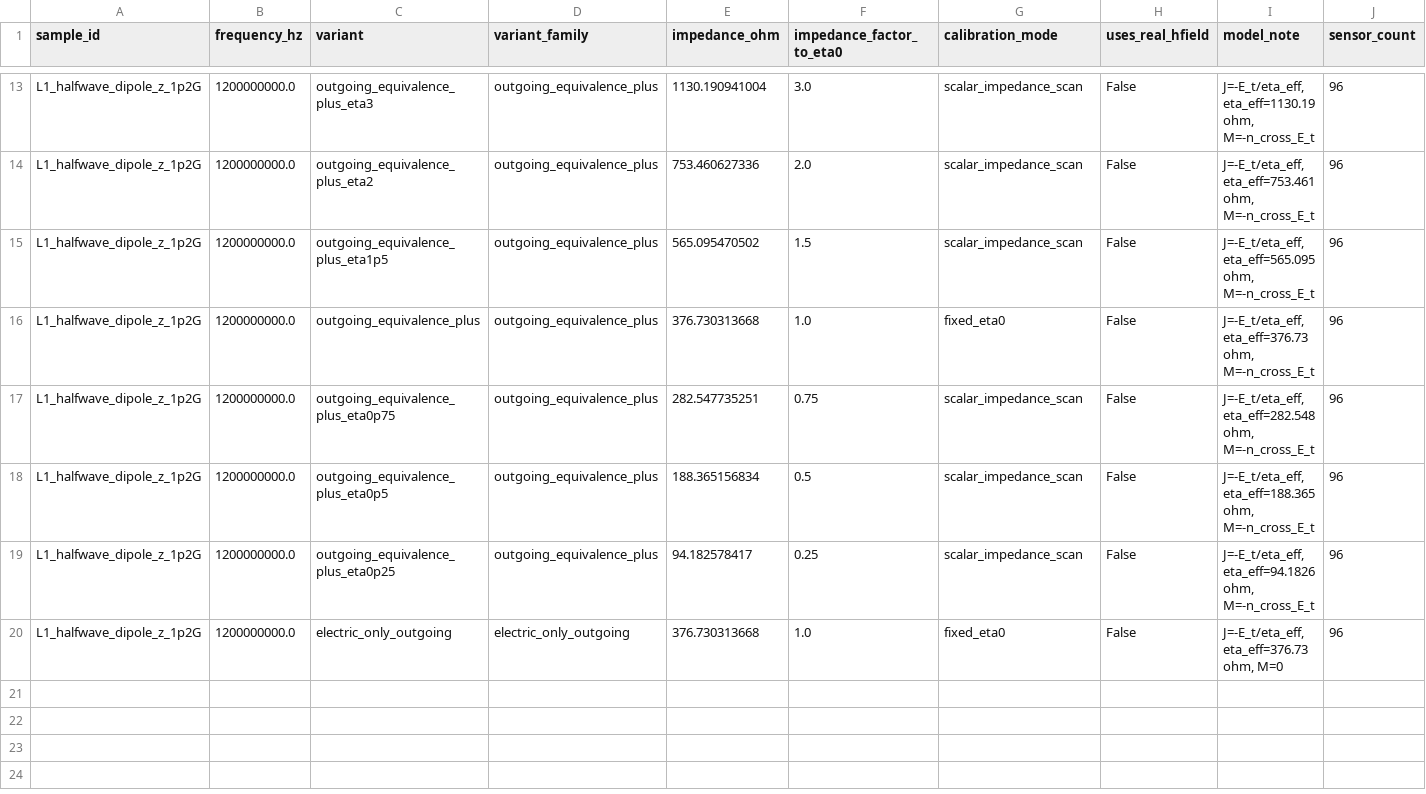
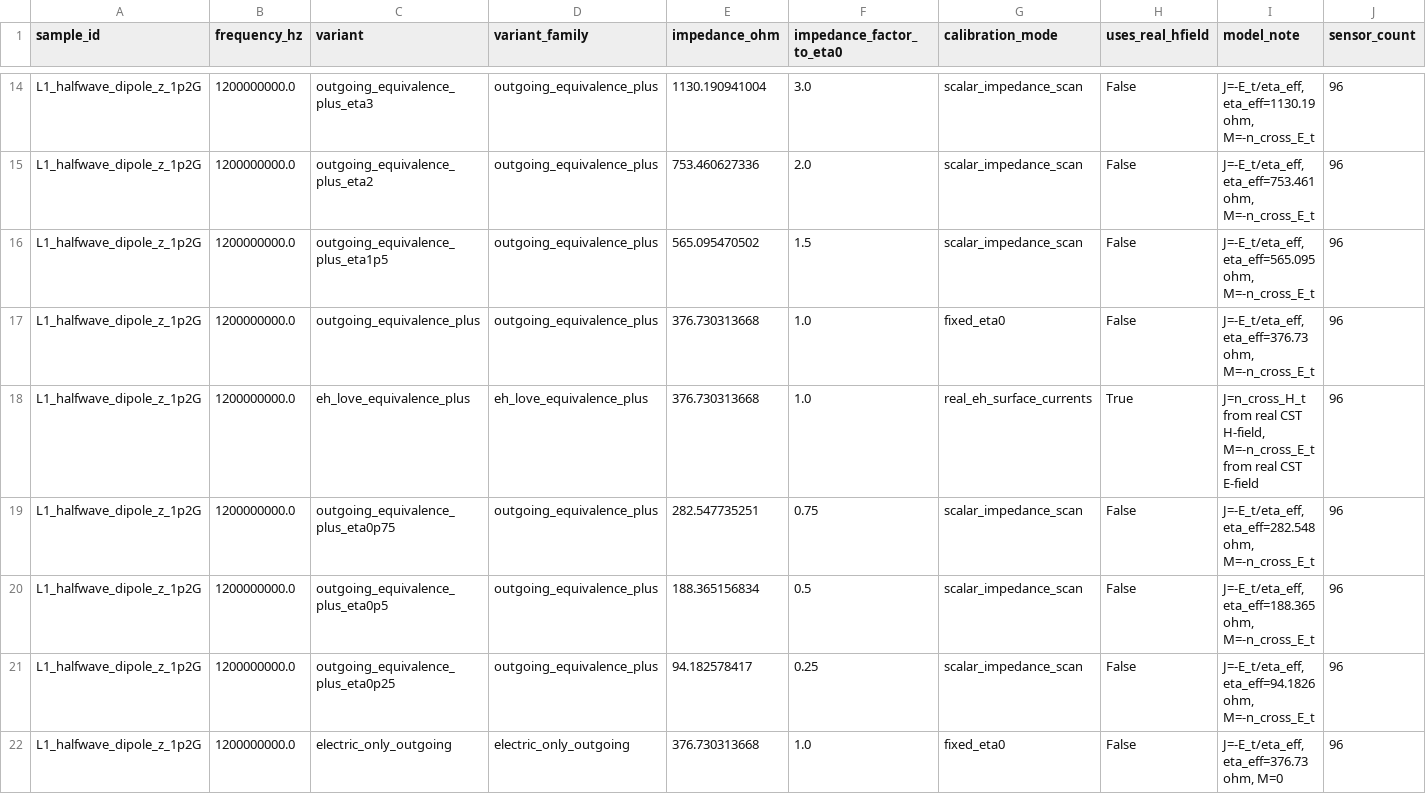
Before and after one commit to erhanerrrrr/cs202614-electromagnetic-aircraft-measurement, a CSV file: data/sampling_layouts/cst_meshsafe_huygens_extrapolation_batch/L1_halfwave_dipole_z_1p2G/meshsafe_huygens_extrapolation_results.csv, drawn as a sheet; only a part is shown, gaps mark what is left out; rows hold the shown columns only; the diff covers the shown part only; the diff names each change by its address in the sheet, - before the commit and + after, or states it on an @@ line.

```diff
--- a/data/sampling_layouts/cst_meshsafe_huygens_extrapolation_batch/L1_halfwave_dipole_z_1p2G/meshsafe_huygens_extrapolation_results.csv
+++ b/data/sampling_layouts/cst_meshsafe_huygens_extrapolation_batch/L1_halfwave_dipole_z_1p2G/meshsafe_huygens_extrapolation_results.csv
+row 18: L1_halfwave_dipole_z_1p2G | 1200000000.0 | eh_love_equivalence_plus | eh_love_equivalence_plus | 376.730313668 | 1.0 | real_eh_surface_currents | True | J=n_cross_H_t from real CST H-field, M=-n_cross_E_t from real CST E-field | 96
```
Also changed, not shown: 2 added rows elsewhere in this file, data/sampling_layouts/cst_meshsafe_huygens_extrapolation_batch/L1_halfwave_dipole_z_1p2G/meshsafe_huygens_field_quality.csv, data/sampling_layouts/cst_meshsafe_huygens_extrapolation_batch/meshsafe_huygens_batch_summary.csv, 20 other files.
